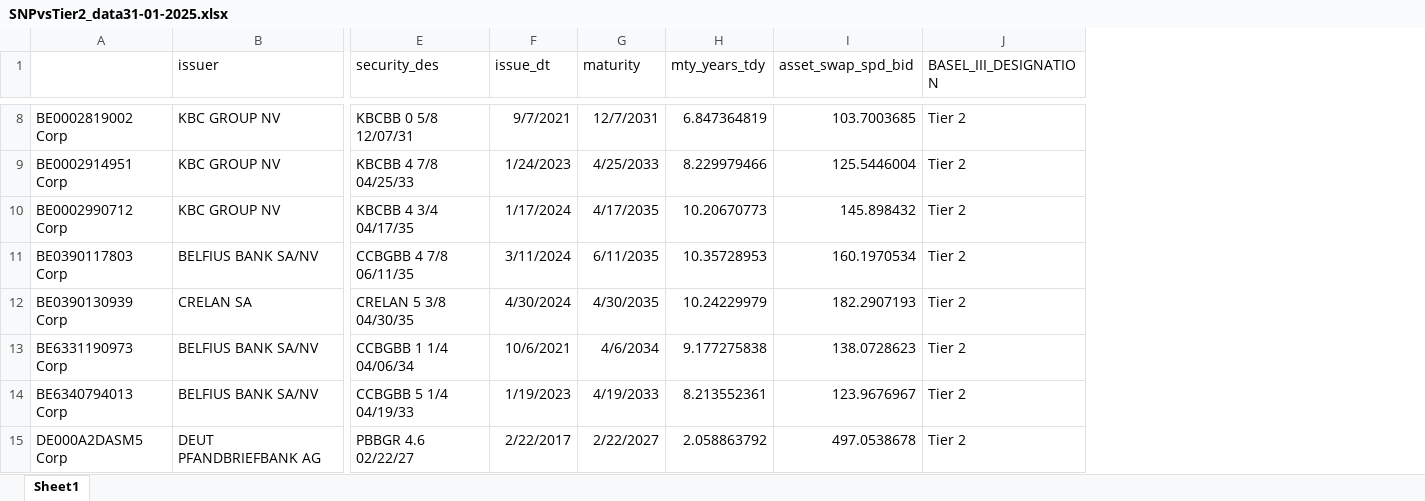
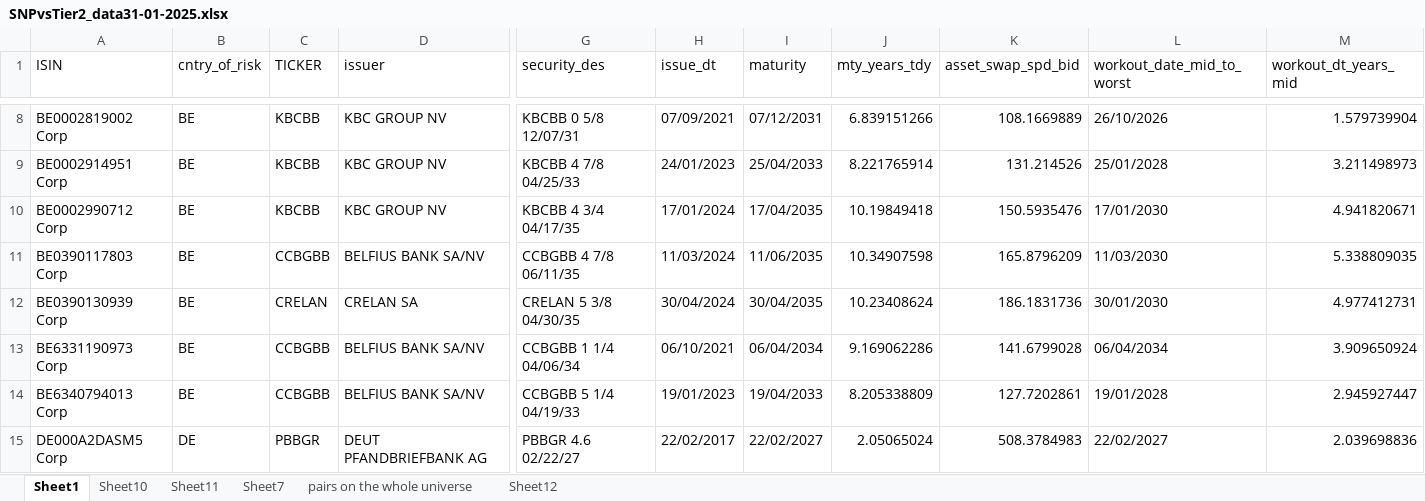
Before and after one commit to Mohamed-Abdellahi/investment-strat, an Excel workbook: SNPvsTier2_data31-01-2025.xlsx, sheet Sheet1, drawn as a sheet; only a part is shown, gaps mark what is left out; values as stored, in another font and other column widths than the file's, no borders; removed rows and columns are numbered as before the commit, all else as after; the diff covers the shown part only; the diff names each change by its address in the sheet, - before the commit and + after, or states it on an @@ line.

```diff
--- a/SNPvsTier2_data31-01-2025.xlsx (sheet Sheet1)
+++ b/SNPvsTier2_data31-01-2025.xlsx (sheet Sheet1)
+sheet tab: Sheet10
+sheet tab: Sheet11
+sheet tab: Sheet7
+sheet tab: pairs on the whole universe
+sheet tab: Sheet12
+column B (cntry_of_risk), rows 8-15: BE | BE | BE | BE | BE | BE | BE | DE
+column C (TICKER), rows 8-15: KBCBB | KBCBB | KBCBB | CCBGBB | CRELAN | CCBGBB | CCBGBB | PBBGR
-column J (BASEL_III_DESIGNATION), rows 8-15: all Tier 2
+column L (workout_date_mid_to_worst), rows 8-15: 26/10/2026 | 25/01/2028 | 17/01/2030 | 11/03/2030 | 30/01/2030 | 06/04/2034 | 19/01/2028 | 22/02/2027
+column M (workout_dt_years_mid), rows 8-15: 1.579739904 | 3.211498973 | 4.941820671 | 5.338809035 | 4.977412731 | 3.909650924 | 2.945927447 | 2.039698836
-A1: (empty)
+A1: ISIN
-H8 (issue_dt): 9/7/2021
+H8 (issue_dt): 07/09/2021
-I8 (maturity): 12/7/2031
+I8 (maturity): 07/12/2031
-J8 (mty_years_tdy): 6.847364819
+J8 (mty_years_tdy): 6.839151266
-K8 (asset_swap_spd_bid): 103.7003685
+K8 (asset_swap_spd_bid): 108.1669889
-H9 (issue_dt): 1/24/2023
+H9 (issue_dt): 24/01/2023
-I9 (maturity): 4/25/2033
+I9 (maturity): 25/04/2033
-J9 (mty_years_tdy): 8.229979466
+J9 (mty_years_tdy): 8.221765914
-K9 (asset_swap_spd_bid): 125.5446004
+K9 (asset_swap_spd_bid): 131.214526
-H10 (issue_dt): 1/17/2024
+H10 (issue_dt): 17/01/2024
-I10 (maturity): 4/17/2035
+I10 (maturity): 17/04/2035
-J10 (mty_years_tdy): 10.20670773
+J10 (mty_years_tdy): 10.19849418
-K10 (asset_swap_spd_bid): 145.898432
+K10 (asset_swap_spd_bid): 150.5935476
-H11 (issue_dt): 3/11/2024
+H11 (issue_dt): 11/03/2024
-I11 (maturity): 6/11/2035
+I11 (maturity): 11/06/2035
-J11 (mty_years_tdy): 10.35728953
+J11 (mty_years_tdy): 10.34907598
-K11 (asset_swap_spd_bid): 160.1970534
+K11 (asset_swap_spd_bid): 165.8796209
-H12 (issue_dt): 4/30/2024
+H12 (issue_dt): 30/04/2024
-I12 (maturity): 4/30/2035
+I12 (maturity): 30/04/2035
-J12 (mty_years_tdy): 10.24229979
+J12 (mty_years_tdy): 10.23408624
-K12 (asset_swap_spd_bid): 182.2907193
+K12 (asset_swap_spd_bid): 186.1831736
-H13 (issue_dt): 10/6/2021
+H13 (issue_dt): 06/10/2021
-I13 (maturity): 4/6/2034
+I13 (maturity): 06/04/2034
-J13 (mty_years_tdy): 9.177275838
+J13 (mty_years_tdy): 9.169062286
-K13 (asset_swap_spd_bid): 138.0728623
+K13 (asset_swap_spd_bid): 141.6799028
-H14 (issue_dt): 1/19/2023
+H14 (issue_dt): 19/01/2023
-I14 (maturity): 4/19/2033
+I14 (maturity): 19/04/2033
-J14 (mty_years_tdy): 8.213552361
+J14 (mty_years_tdy): 8.205338809
-K14 (asset_swap_spd_bid): 123.9676967
+K14 (asset_swap_spd_bid): 127.7202861
-H15 (issue_dt): 2/22/2017
+H15 (issue_dt): 22/02/2017
-I15 (maturity): 2/22/2027
+I15 (maturity): 22/02/2027
-J15 (mty_years_tdy): 2.058863792
+J15 (mty_years_tdy): 2.05065024
-K15 (asset_swap_spd_bid): 497.0538678
+K15 (asset_swap_spd_bid): 508.3784983
```
Also changed, not shown: 2 added rows, 1306 edited cells and cell formats elsewhere in this sheet.
